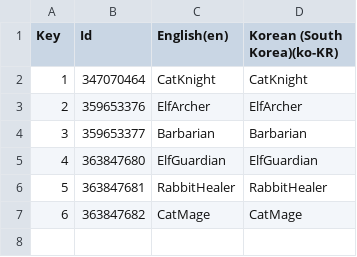
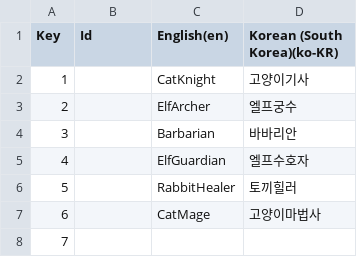
Before and after one commit to Rellious89/desktop_RPG, a CSV file: TableData/Localization/06_Character.csv, drawn as a sheet.

```diff
--- a/TableData/Localization/06_Character.csv
+++ b/TableData/Localization/06_Character.csv
@@ -1,7 +1,8 @@
 Key,Id,English(en),Korean (South Korea)(ko-KR)
-1,347070464,CatKnight,CatKnight
-2,359653376,ElfArcher,ElfArcher
-3,359653377,Barbarian,Barbarian
-4,363847680,ElfGuardian,ElfGuardian
-5,363847681,RabbitHealer,RabbitHealer
-6,363847682,CatMage,CatMage
+1,,CatKnight,고양이기사
+2,,ElfArcher,엘프궁수
+3,,Barbarian,바바리안
+4,,ElfGuardian,엘프수호자
+5,,RabbitHealer,토끼힐러
+6,,CatMage,고양이마법사
+7,,,
```
Also changed, not shown: Assets/TableData/Game/Character.csv, 8 other files.
